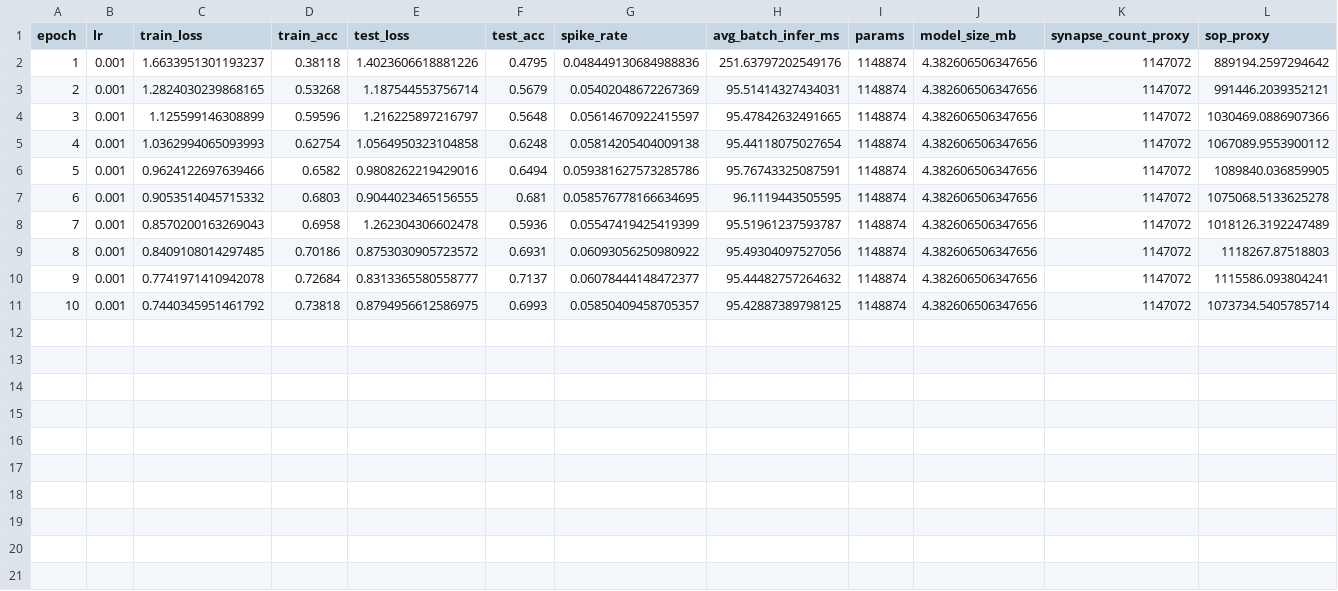
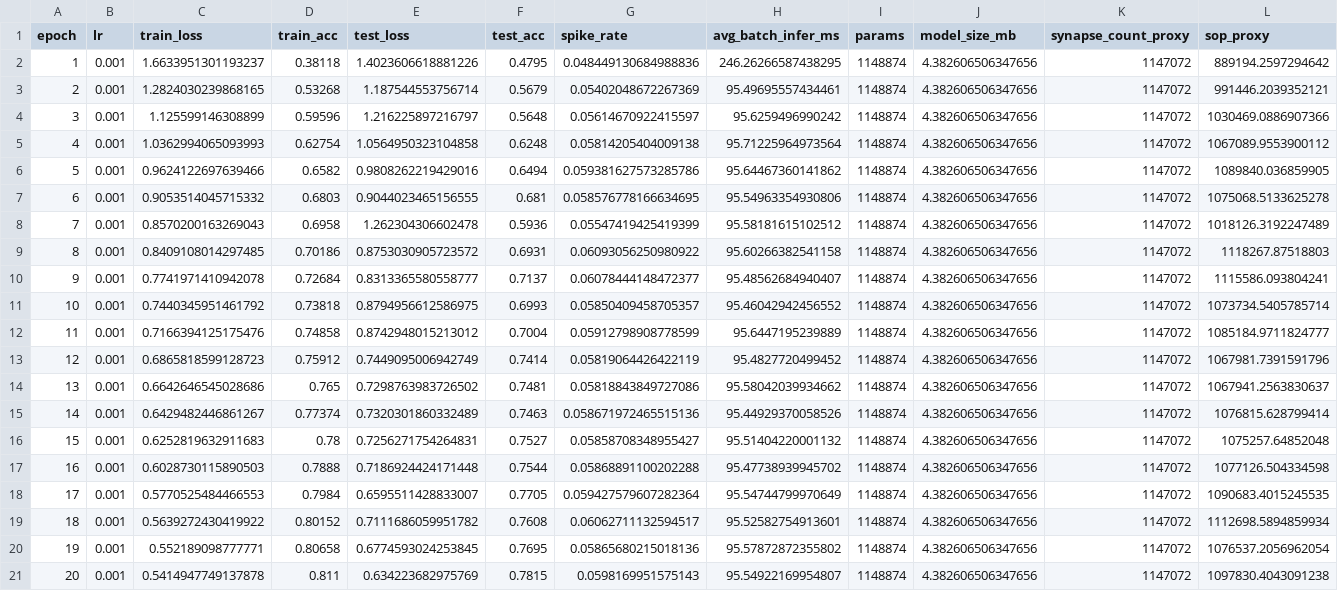
Before and after one commit to dingj3Jiangding/Mixed-Precision-Quantization-for-SNN-Inference, a CSV file: outputs/baseline_full/epoch_metrics.csv, drawn as a sheet.

```diff
--- a/outputs/baseline_full/epoch_metrics.csv
+++ b/outputs/baseline_full/epoch_metrics.csv
@@ -1,11 +1,21 @@
 epoch,lr,train_loss,train_acc,test_loss,test_acc,spike_rate,avg_batch_infer_ms,params,model_size_mb,synapse_count_proxy,sop_proxy
-1,0.001,1.6633951301193237,0.38118,1.4023606618881226,0.4795,0.048449130684988836,251.63797202549176,1148874,4.382606506347656,1147072,889194.2597294642
-2,0.001,1.2824030239868165,0.53268,1.187544553756714,0.5679,0.05402048672267369,95.51414327434031,1148874,4.382606506347656,1147072,991446.2039352121
-3,0.001,1.125599146308899,0.59596,1.216225897216797,0.5648,0.05614670922415597,95.47842632491665,1148874,4.382606506347656,1147072,1030469.0886907366
-4,0.001,1.0362994065093993,0.62754,1.0564950323104858,0.6248,0.05814205404009138,95.44118075027654,1148874,4.382606506347656,1147072,1067089.9553900112
-5,0.001,0.9624122697639466,0.6582,0.9808262219429016,0.6494,0.059381627573285786,95.76743325087591,1148874,4.382606506347656,1147072,1089840.036859905
-6,0.001,0.9053514045715332,0.6803,0.9044023465156555,0.681,0.058576778166634695,96.1119443505595,1148874,4.382606506347656,1147072,1075068.5133625278
-7,0.001,0.8570200163269043,0.6958,1.262304306602478,0.5936,0.05547419425419399,95.51961237593787,1148874,4.382606506347656,1147072,1018126.3192247489
-8,0.001,0.8409108014297485,0.70186,0.8753030905723572,0.6931,0.06093056250980922,95.49304097527056,1148874,4.382606506347656,1147072,1118267.87518803
-9,0.001,0.7741971410942078,0.72684,0.8313365580558777,0.7137,0.06078444148472377,95.44482757264632,1148874,4.382606506347656,1147072,1115586.093804241
-10,0.001,0.7440345951461792,0.73818,0.8794956612586975,0.6993,0.05850409458705357,95.42887389798125,1148874,4.382606506347656,1147072,1073734.5405785714
+1,0.001,1.6633951301193237,0.38118,1.4023606618881226,0.4795,0.048449130684988836,246.26266587438295,1148874,4.382606506347656,1147072,889194.2597294642
+2,0.001,1.2824030239868165,0.53268,1.187544553756714,0.5679,0.05402048672267369,95.49695557434461,1148874,4.382606506347656,1147072,991446.2039352121
+3,0.001,1.125599146308899,0.59596,1.216225897216797,0.5648,0.05614670922415597,95.6259496990242,1148874,4.382606506347656,1147072,1030469.0886907366
+4,0.001,1.0362994065093993,0.62754,1.0564950323104858,0.6248,0.05814205404009138,95.71225964973564,1148874,4.382606506347656,1147072,1067089.9553900112
+5,0.001,0.9624122697639466,0.6582,0.9808262219429016,0.6494,0.059381627573285786,95.64467360141862,1148874,4.382606506347656,1147072,1089840.036859905
+6,0.001,0.9053514045715332,0.6803,0.9044023465156555,0.681,0.058576778166634695,95.54963354930806,1148874,4.382606506347656,1147072,1075068.5133625278
+7,0.001,0.8570200163269043,0.6958,1.262304306602478,0.5936,0.05547419425419399,95.58181615102512,1148874,4.382606506347656,1147072,1018126.3192247489
+8,0.001,0.8409108014297485,0.70186,0.8753030905723572,0.6931,0.06093056250980922,95.60266382541158,1148874,4.382606506347656,1147072,1118267.87518803
+9,0.001,0.7741971410942078,0.72684,0.8313365580558777,0.7137,0.06078444148472377,95.48562684940407,1148874,4.382606506347656,1147072,1115586.093804241
+10,0.001,0.7440345951461792,0.73818,0.8794956612586975,0.6993,0.05850409458705357,95.46042942456552,1148874,4.382606506347656,1147072,1073734.5405785714
+11,0.001,0.7166394125175476,0.74858,0.8742948015213012,0.7004,0.05912798908778599,95.6447195239889,1148874,4.382606506347656,1147072,1085184.9711824777
+12,0.001,0.6865818599128723,0.75912,0.7449095006942749,0.7414,0.05819064426422119,95.4827720499452,1148874,4.382606506347656,1147072,1067981.7391591796
+13,0.001,0.6642646545028686,0.765,0.7298763983726502,0.7481,0.05818843849727086,95.58042039934662,1148874,4.382606506347656,1147072,1067941.2563830637
+14,0.001,0.6429482446861267,0.77374,0.7320301860332489,0.7463,0.058671972465515136,95.44929370058526,1148874,4.382606506347656,1147072,1076815.628799414
+15,0.001,0.6252819632911683,0.78,0.7256271754264831,0.7527,0.05858708348955427,95.51404220001132,1148874,4.382606506347656,1147072,1075257.64852048
+16,0.001,0.6028730115890503,0.7888,0.7186924424171448,0.7544,0.05868891100202288,95.47738939945702,1148874,4.382606506347656,1147072,1077126.504334598
+17,0.001,0.5770525484466553,0.7984,0.6595511428833007,0.7705,0.059427579607282364,95.54744799970649,1148874,4.382606506347656,1147072,1090683.4015245535
+18,0.001,0.5639272430419922,0.80152,0.7111686059951782,0.7608,0.06062711132594517,95.52582754913601,1148874,4.382606506347656,1147072,1112698.5894859934
+19,0.001,0.552189098777771,0.80658,0.6774593024253845,0.7695,0.05865680215018136,95.57872872355802,1148874,4.382606506347656,1147072,1076537.2056962054
+20,0.001,0.5414947749137878,0.811,0.634223682975769,0.7815,0.0598169951575143,95.54922169954807,1148874,4.382606506347656,1147072,1097830.4043091238
```
Also changed, not shown: 8 other files.
